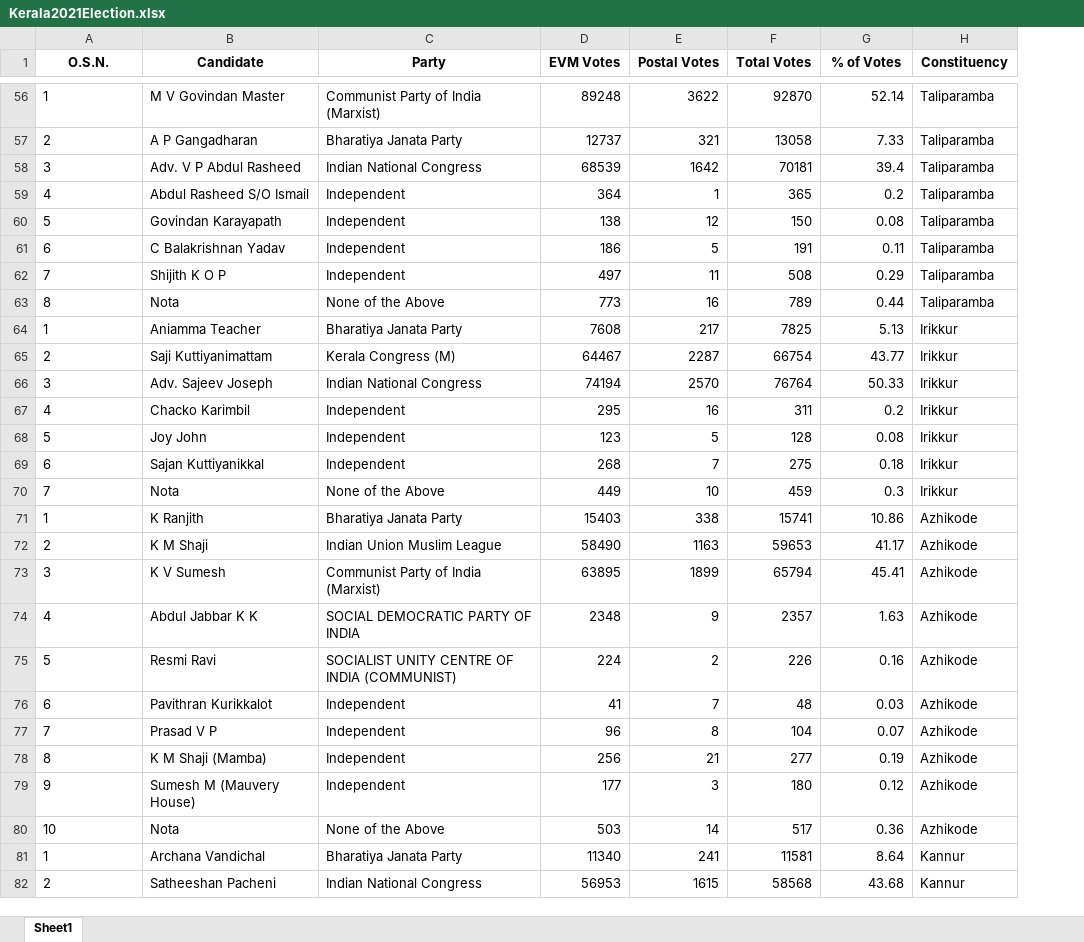
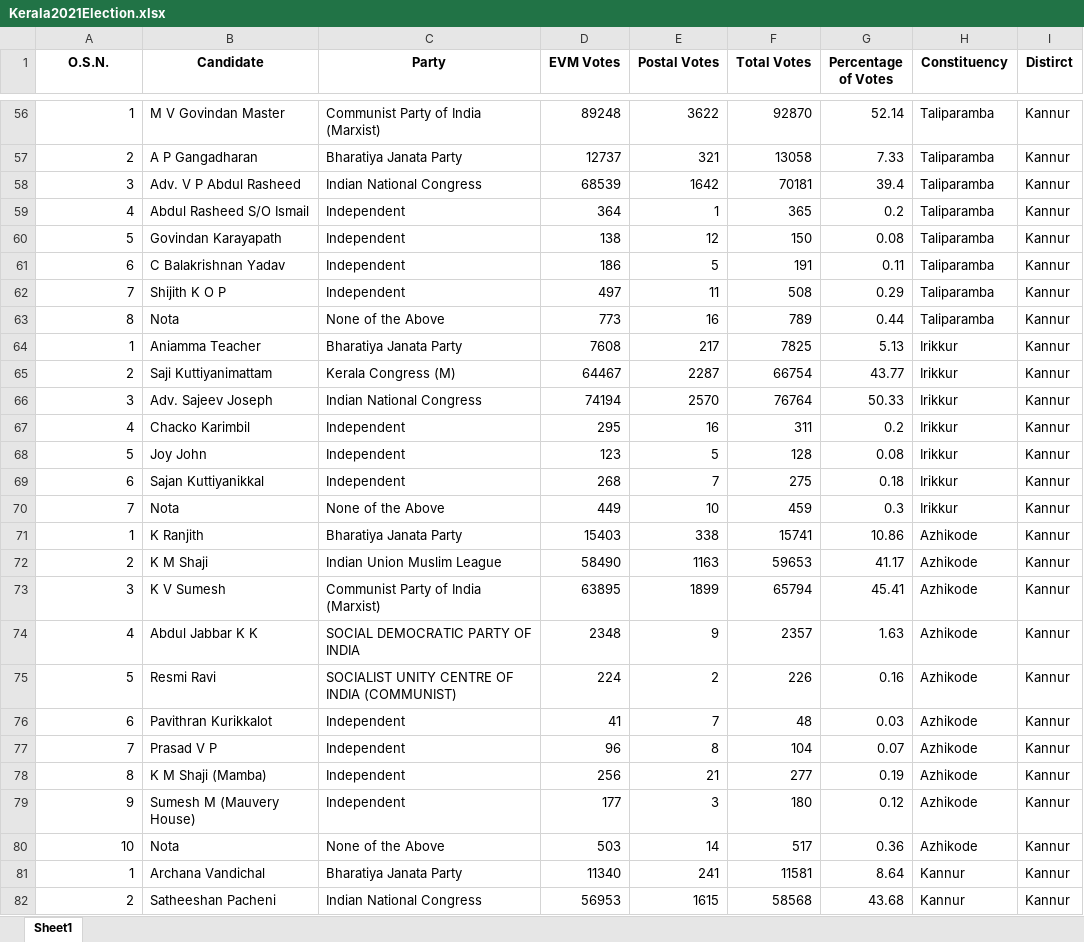
Before and after one commit to aj4abinjacob/Kerala-2021-Assembly-Election-Dataset, an Excel workbook: Kerala2021Election.xlsx, sheet Sheet1, drawn as a sheet; only a part is shown, gaps mark what is left out; values as stored, in another font and other column widths than the file's, no borders; the diff covers the shown part only; the diff names each change by its address in the sheet, - before the commit and + after, or states it on an @@ line.

```diff
--- a/Kerala2021Election.xlsx (sheet Sheet1)
+++ b/Kerala2021Election.xlsx (sheet Sheet1)
+column I (Distirct), rows 56-82: all Kannur
-G1: % of Votes
+G1: Percentage of Votes
-A56:A82 alignment: left
+A56:A82 alignment: right
```
Also changed, not shown: 121 edited cells and cell formats elsewhere in this sheet, 1 other file.
